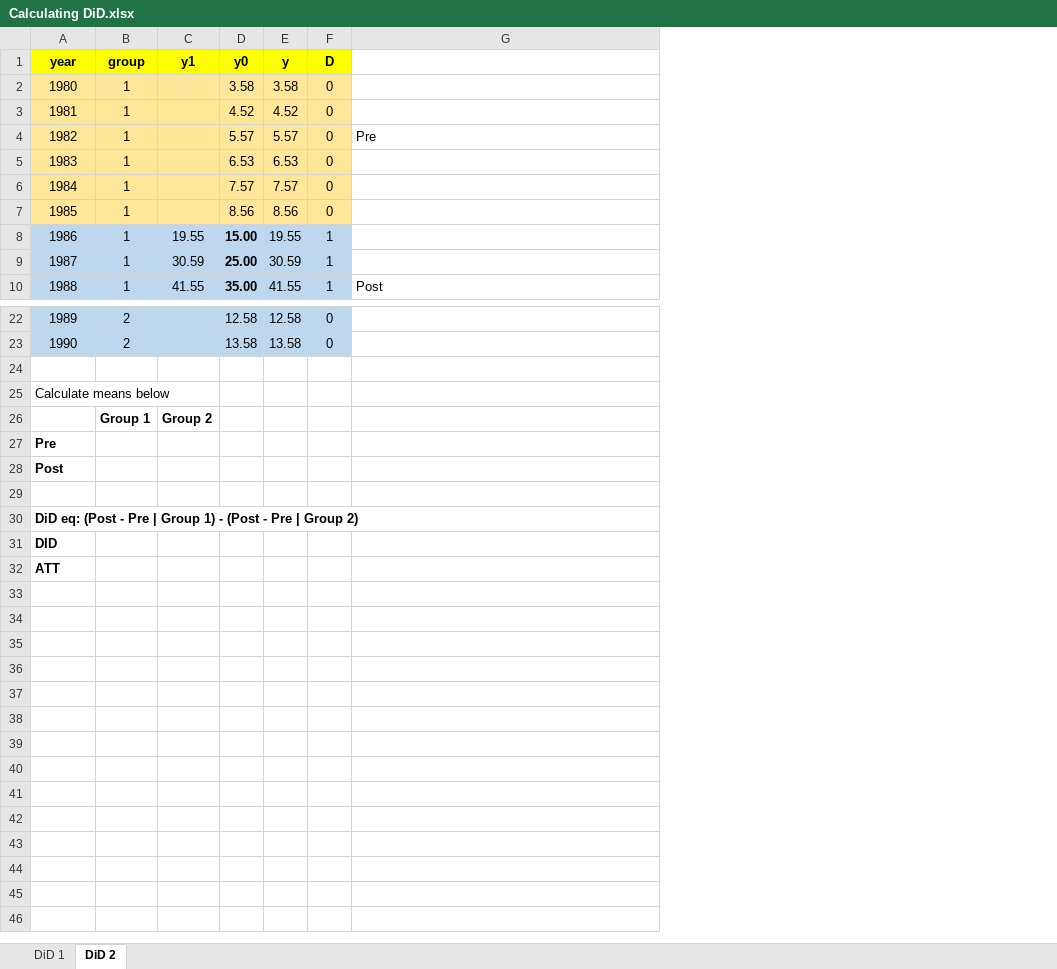
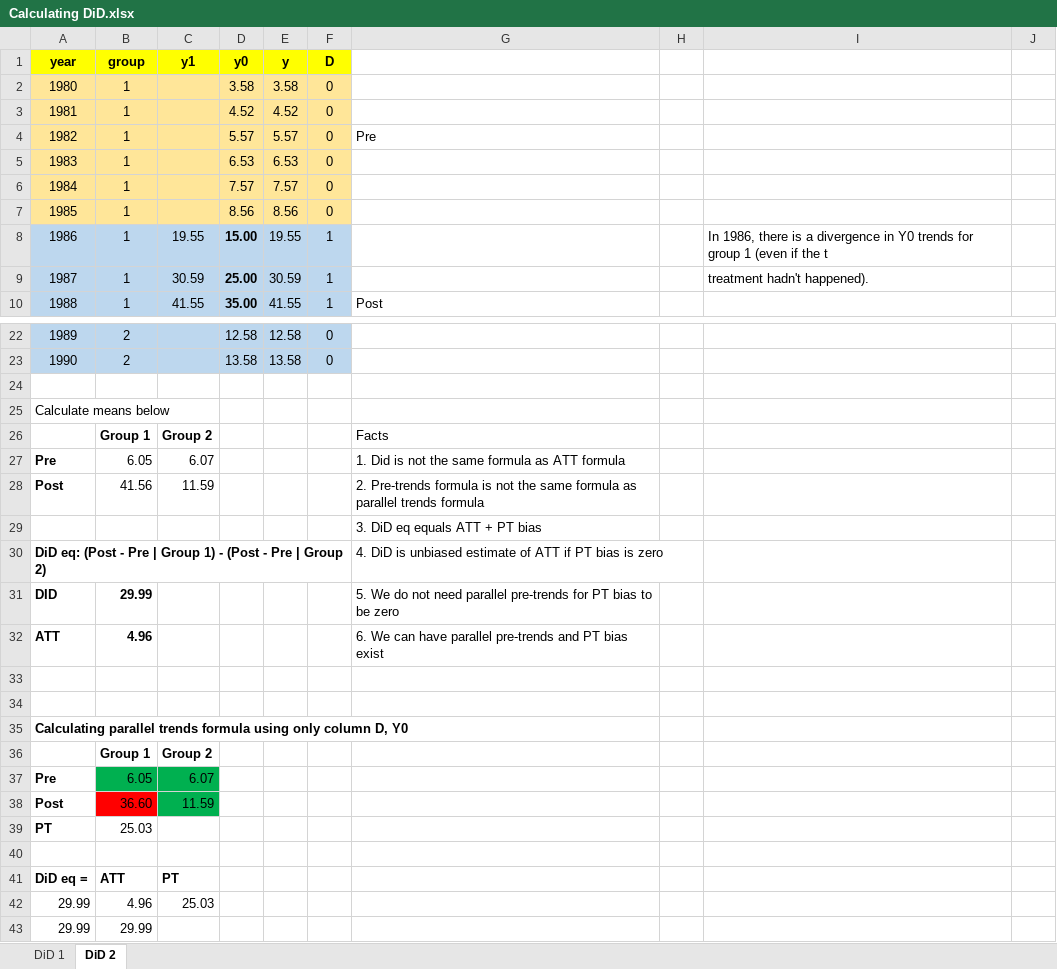
Before and after one commit to Mixtape-Sessions/Difference-in-Differences, an Excel workbook: Code/Exercises/Calculating DiD.xlsx, sheet DiD 2, drawn as a sheet; only a part is shown, gaps mark what is left out; values as stored, in another font and other column widths than the file's, no borders; addresses are those after the commit; the diff names each change by its address in the sheet, - before the commit and + after, or states it on an @@ line.

```diff
--- a/Code/Exercises/Calculating DiD.xlsx (sheet DiD 2)
+++ b/Code/Exercises/Calculating DiD.xlsx (sheet DiD 2)
+column H, empty
+column I, rows 8-9: In 1986, there is a divergence in Y0 trends for group 1 (even if the t | treatment hadn't happened).
+column J, empty
-G26: (empty)
+G26: Facts
+row 27: Pre | 6.05 | 6.07 |  |  |  | 1. Did is not the same formula as ATT formula
+row 28: Post | 41.56 | 11.59 |  |  |  | 2. Pre-trends formula is not the same formula as parallel trends formula
+row 29:  |  |  |  |  |  | 3. DiD eq equals ATT + PT bias
+row 30: DiD eq: (Post - Pre | Group 1) - (Post - Pre | Group 2) |  |  |  |  |  | 4. DiD is unbiased estimate of ATT if PT bias is zero
+row 31: DID | 29.99 |  |  |  |  | 5. We do not need parallel pre-trends for PT bias to be zero
+row 32: ATT | 4.96 |  |  |  |  | 6. We can have parallel pre-trends and PT bias exist
@@ column A (year) renumbered between rows 33 and 42 @@
+row 36:  | Group 1 | Group 2
+row 37: Pre | 6.05 | 6.07
+row 38: Post | 36.60 | 11.59
+row 39: PT | 25.03
-B41 (group): (empty)
+B41 (group): ATT
-C41 (y1): (empty)
+C41 (y1): PT
-A42 bold: on
+A42 bold: off
-B42 (group): (empty)
+B42 (group): 4.96
-C42 (y1): (empty)
+C42 (y1): 25.03
+row 43: 29.99 | 29.99
```
Also changed, not shown: sheet DiD 1, 2 other files.
